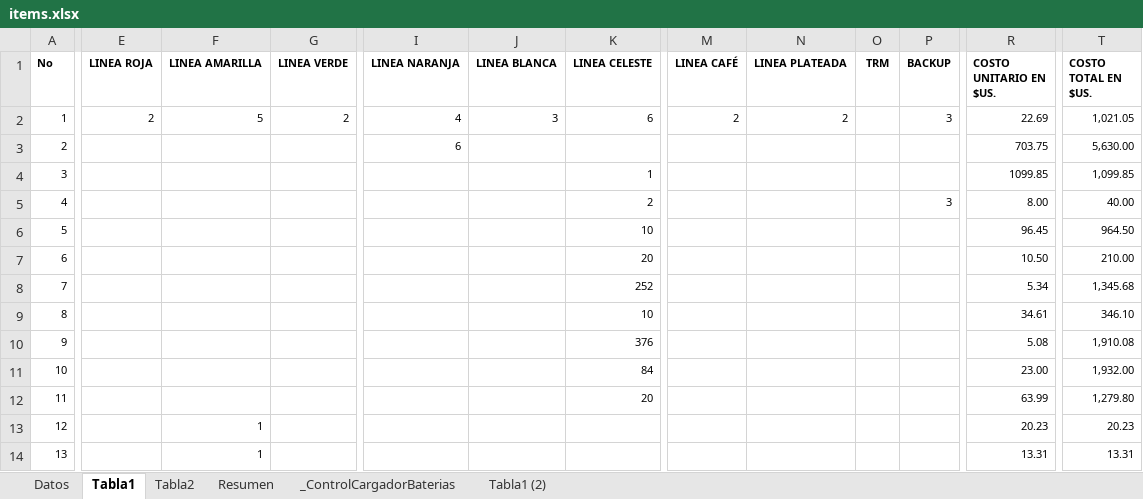
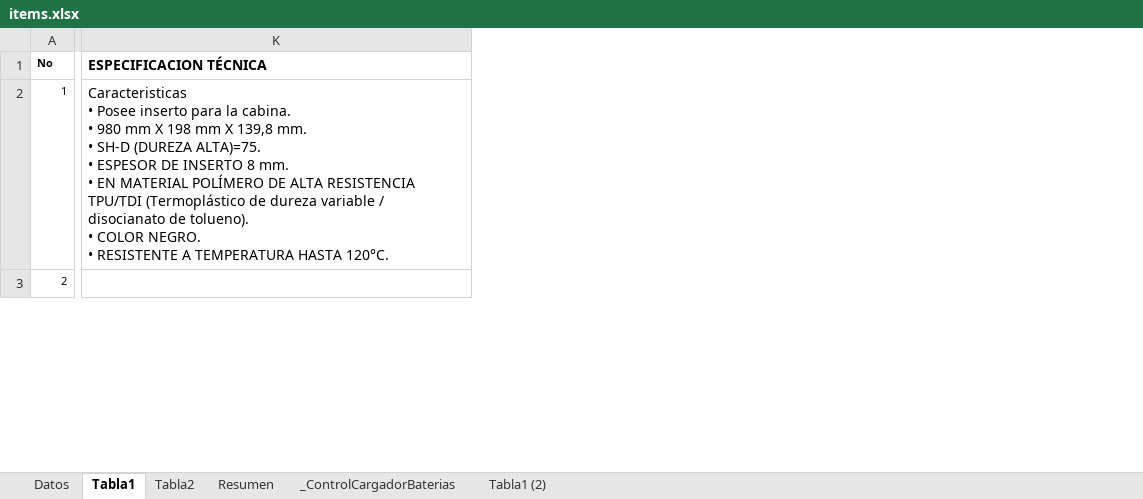
Before and after one commit to raulink/jupyter_notebooks_rmc, an Excel workbook: app/temp/items.xlsx, sheet Tabla1, drawn as a sheet; only a part is shown, gaps mark what is left out; values as stored, in another font and other column widths than the file's, no borders; removed rows and columns are numbered as before the commit, all else as after; rows hold the shown columns only; ↵ is a line break in a cell; the diff covers the shown part only; the diff names each change by its address in the sheet, - before the commit and + after, or states it on an @@ line.

```diff
--- a/app/temp/items.xlsx (sheet Tabla1)
+++ b/app/temp/items.xlsx (sheet Tabla1)
-column E (LINEA ROJA), row 2: 2
-column F (LINEA AMARILLA), row 2: 5
-column G (LINEA VERDE), row 2: 2
-column I (LINEA NARANJA), rows 2-3: 4 | 6
-column J (LINEA BLANCA), row 2: 3
-column K (LINEA CELESTE), row 2: 6
-column M (LINEA CAFÉ), row 2: 2
-column N (LINEA PLATEADA), row 2: 2
-column O (TRM), empty
-column P (BACKUP), row 2: 3
-column R (COSTO UNITARIO EN $US.), rows 2-3: 22.69 | 703.75
-column T (COSTO TOTAL EN $US.), rows 2-3: 1,021.05 | 5,630.00
+column K (ESPECIFICACION TÉCNICA), row 2: Caracteristicas ↵ • Posee inserto para la cabina. ↵ • 980 mm X 198 mm X 139,8 mm. ↵ • SH-D (DUREZA ALTA)=75. ↵ • ESPESOR DE INSERTO 8 mm. ↵ • EN MATERIAL POLÍMERO DE ALTA RESISTENCIA TPU/TDI (Termoplástico de dureza variable / disocianato de tolueno). ↵ • COLOR NEGRO. ↵ • RESISTENTE A TEMPERATURA HASTA 120°C.
-row 4: 3 |  |  |  |  |  | 1 |  |  |  |  | 1099.85 | 1,099.85
-row 5: 4 |  |  |  |  |  | 2 |  |  |  | 3 | 8.00 | 40.00
-row 6: 5 |  |  |  |  |  | 10 |  |  |  |  | 96.45 | 964.50
-row 7: 6 |  |  |  |  |  | 20 |  |  |  |  | 10.50 | 210.00
-row 8: 7 |  |  |  |  |  | 252 |  |  |  |  | 5.34 | 1,345.68
-row 9: 8 |  |  |  |  |  | 10 |  |  |  |  | 34.61 | 346.10
-row 10: 9 |  |  |  |  |  | 376 |  |  |  |  | 5.08 | 1,910.08
-row 11: 10 |  |  |  |  |  | 84 |  |  |  |  | 23.00 | 1,932.00
-row 12: 11 |  |  |  |  |  | 20 |  |  |  |  | 63.99 | 1,279.80
-row 13: 12 |  | 1 |  |  |  |  |  |  |  |  | 20.23 | 20.23
-row 14: 13 |  | 1 |  |  |  |  |  |  |  |  | 13.31 | 13.31
```
Also changed, not shown: 1 added row, 5 removed rows, 16 edited cells and cell formats elsewhere in this sheet, sheet Tabla1 (2), sheet Datos, sheet _ControlCargadorBaterias, sheet Tabla2, app/Ingresos 2017-20241.xlsx, app/pages/Ingresos 2017-20241.xlsx, 22 other files.
